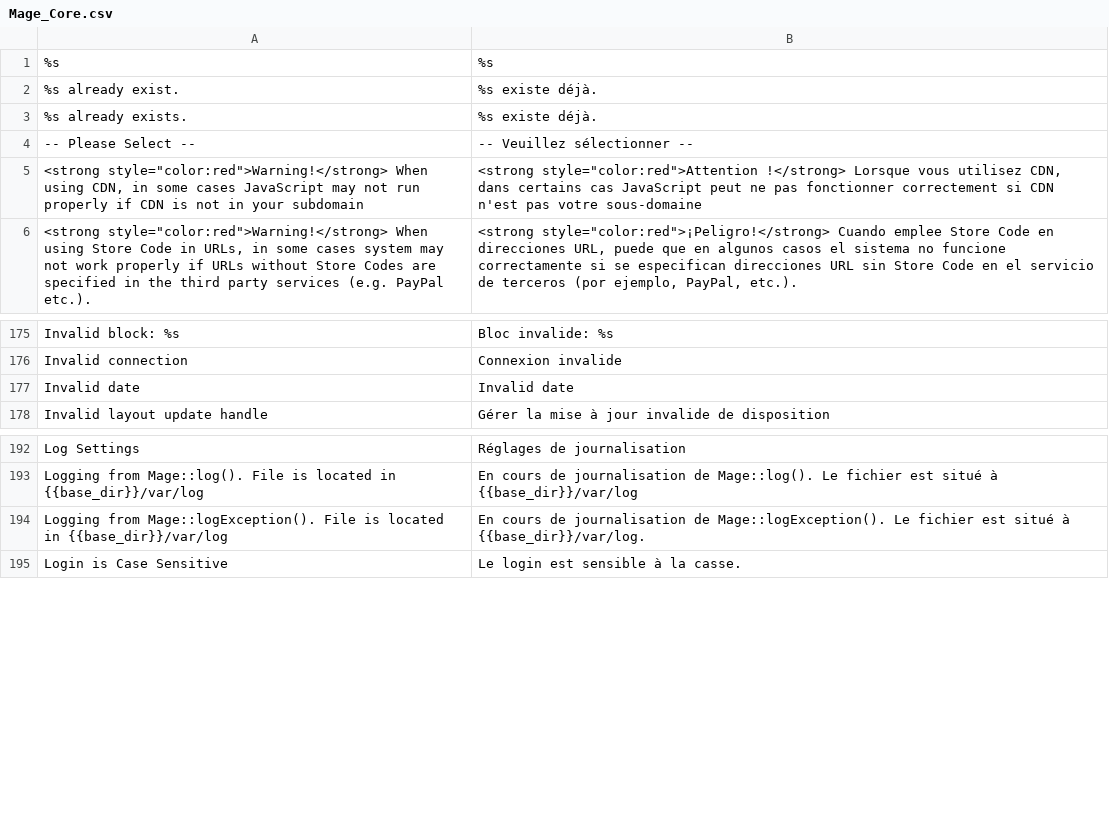
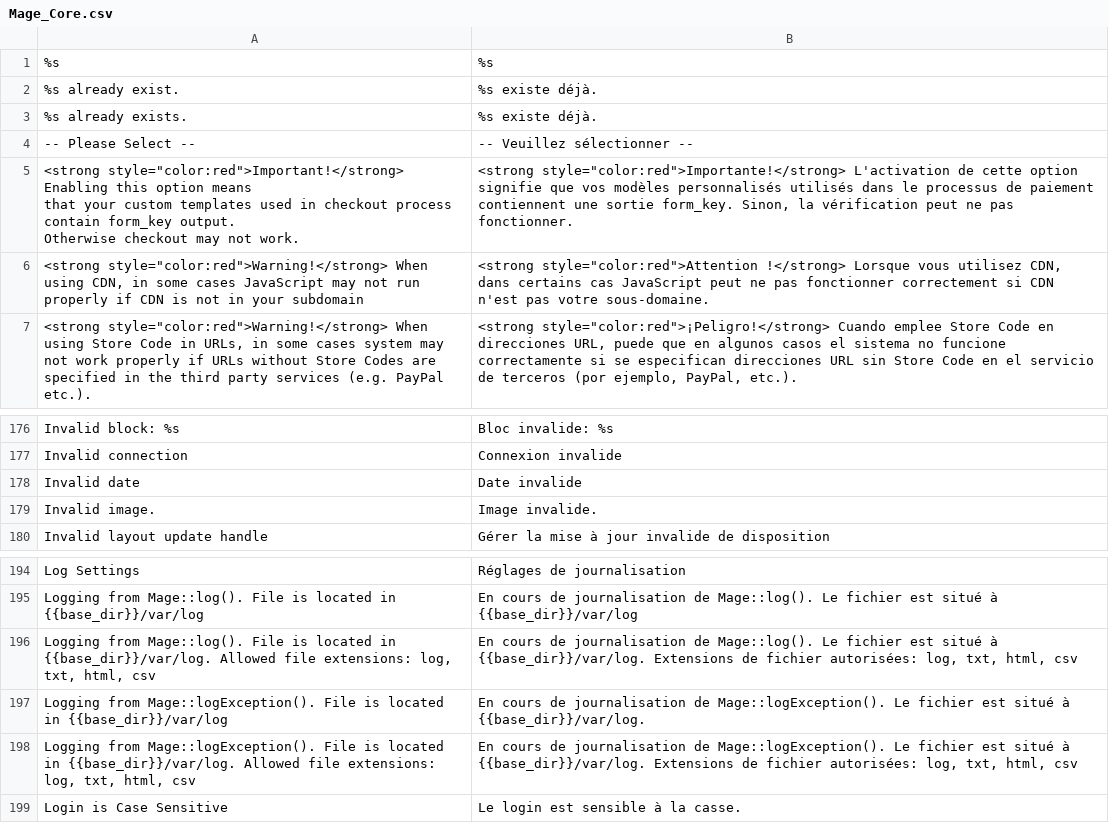
Before and after one commit to MaWoScha/German_LocalePack_fr_FR, a CSV file: app/locale/fr_FR/Mage_Core.csv, drawn as a sheet; only a part is shown, gaps mark what is left out.

```diff
--- a/app/locale/fr_FR/Mage_Core.csv
+++ b/app/locale/fr_FR/Mage_Core.csv
@@ -4,3 +4,6 @@
 "-- Please Select --","-- Veuillez sélectionner --"
-"<strong style=""color:red"">Warning!</strong> When using CDN, in some cases JavaScript may not run properly if CDN is not in your subdomain","<strong style=""color:red"">Attention !</strong> Lorsque vous utilisez CDN, dans certains cas JavaScript peut ne pas fonctionner correctement si CDN n'est pas votre sous-domaine"
+"<strong style=""color:red"">Important!</strong> Enabling this option means
+                            that your custom templates used in checkout process contain form_key output.
+                            Otherwise checkout may not work.","<strong style=""color:red"">Importante!</strong> L'activation de cette option signifie que vos modèles personnalisés utilisés dans le processus de paiement contiennent une sortie form_key. Sinon, la vérification peut ne pas fonctionner."
+"<strong style=""color:red"">Warning!</strong> When using CDN, in some cases JavaScript may not run properly if CDN is not in your subdomain","<strong style=""color:red"">Attention !</strong> Lorsque vous utilisez CDN, dans certains cas JavaScript peut ne pas fonctionner correctement si CDN n'est pas votre sous-domaine."
 "<strong style=""color:red"">Warning!</strong> When using Store Code in URLs, in some cases system may not work properly if URLs without Store Codes are specified in the third party services (e.g. PayPal etc.).","<strong style=""color:red"">¡Peligro!</strong> Cuando emplee Store Code en direcciones URL, puede que en algunos casos el sistema no funcione correctamente si se especifican direcciones URL sin Store Code en el servicio de terceros (por ejemplo, PayPal, etc.)."
@@ -178,3 +181,4 @@
 "Invalid connection","Connexion invalide"
-"Invalid date","Invalid date"
+"Invalid date","Date invalide"
+"Invalid image.","Image invalide."
 "Invalid layout update handle","Gérer la mise à jour invalide de disposition"
@@ -195,3 +199,5 @@
 "Logging from Mage::log(). File is located in {{base_dir}}/var/log","En cours de journalisation de Mage::log(). Le fichier est situé à {{base_dir}}/var/log"
+"Logging from Mage::log(). File is located in {{base_dir}}/var/log. Allowed file extensions: log, txt, html, csv","En cours de journalisation de Mage::log(). Le fichier est situé à {{base_dir}}/var/log. Extensions de fichier autorisées: log, txt, html, csv"
 "Logging from Mage::logException(). File is located in {{base_dir}}/var/log","En cours de journalisation de Mage::logException(). Le fichier est situé à {{base_dir}}/var/log."
+"Logging from Mage::logException(). File is located in {{base_dir}}/var/log. Allowed file extensions: log, txt, html, csv","En cours de journalisation de Mage::logException(). Le fichier est situé à {{base_dir}}/var/log. Extensions de fichier autorisées: log, txt, html, csv"
 "Login is Case Sensitive","Le login est sensible à la casse."
```
Also changed, not shown: app/locale/fr_FR/Mage_Adminhtml.csv, app/locale/fr_FR/Mage_Checkout.csv, 6 other files.
